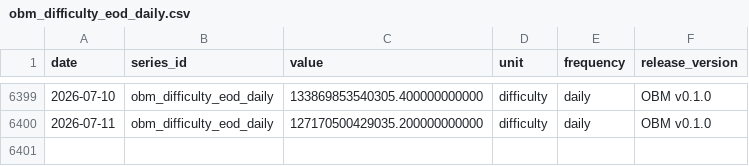
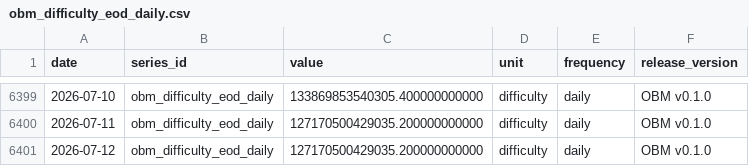
Before and after one commit to diegorllanos/open-bitcoin-metrics, a CSV file: metrics/obm_difficulty_eod_daily/obm_difficulty_eod_daily.csv, drawn as a sheet; only a part is shown, gaps mark what is left out; the diff names each change by its address in the sheet, - before the commit and + after, or states it on an @@ line.

```diff
--- a/metrics/obm_difficulty_eod_daily/obm_difficulty_eod_daily.csv
+++ b/metrics/obm_difficulty_eod_daily/obm_difficulty_eod_daily.csv
+row 6401: 2026-07-12 | obm_difficulty_eod_daily | 127170500429035.200000000000 | difficulty | daily | OBM v0.1.0
```
Also changed, not shown: metrics/obm_est7d_hashrate_ehs_daily/obm_est7d_hashrate_ehs_daily.csv, metrics/obm_fee_share_revenue_ratio_daily/obm_fee_share_revenue_ratio_daily.csv, 43 other files.
